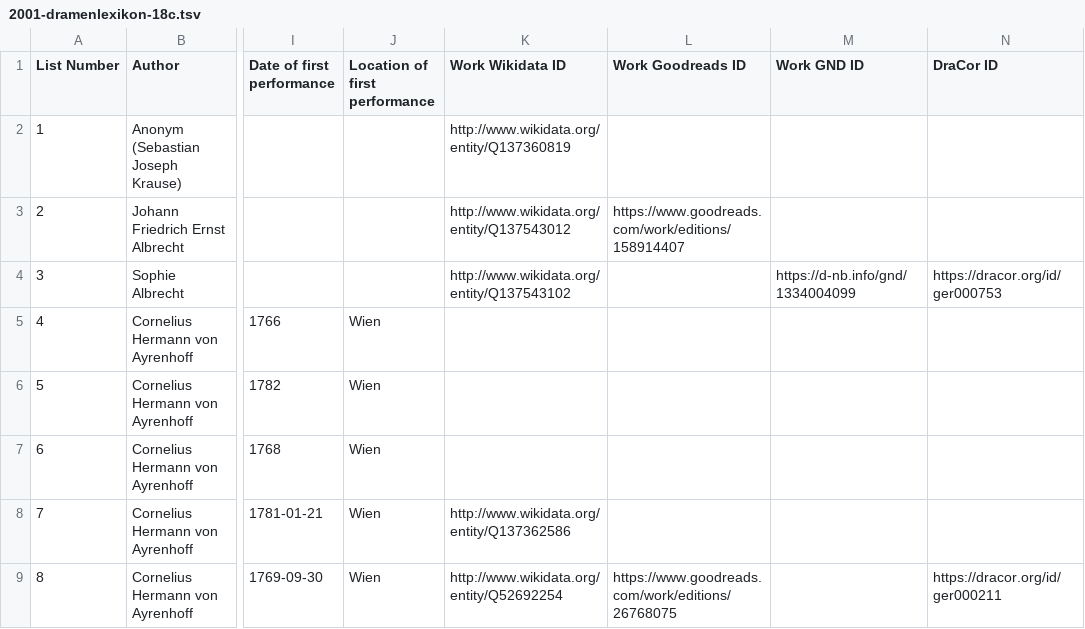
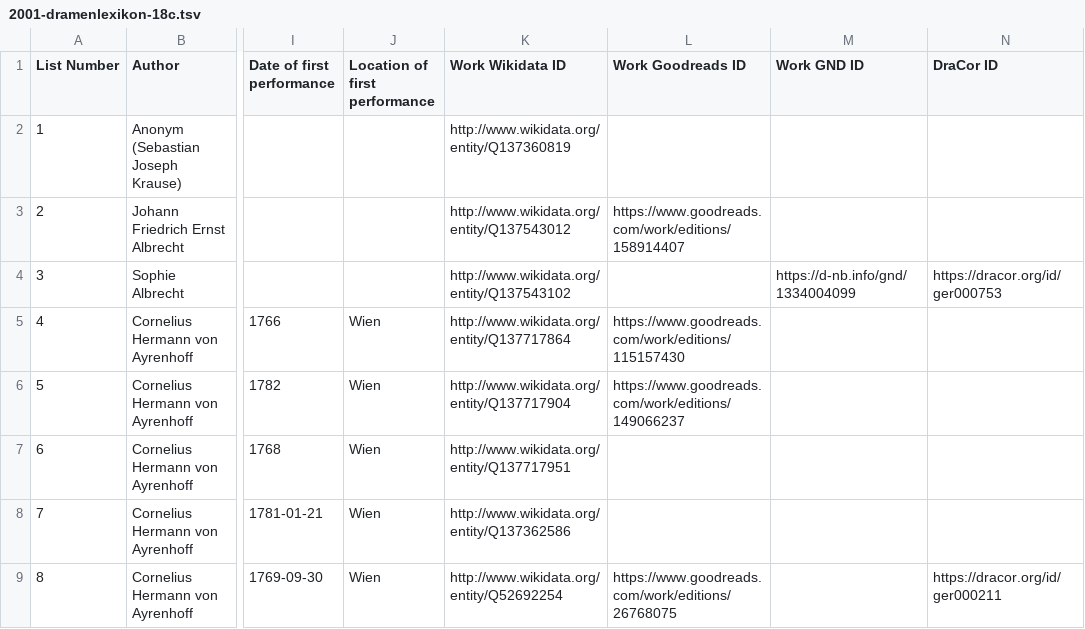
Before and after one commit to ashl-1/canon-shelf, a TSV file: lists/2001-dramenlexikon-18c/2001-dramenlexikon-18c.tsv, drawn as a sheet; only a part is shown, gaps mark what is left out; the diff covers the shown part only; the diff names each change by its address in the sheet, - before the commit and + after, or states it on an @@ line.

Commit message:
add IDs

```diff
--- a/lists/2001-dramenlexikon-18c/2001-dramenlexikon-18c.tsv
+++ b/lists/2001-dramenlexikon-18c/2001-dramenlexikon-18c.tsv
-K5 (Work Wikidata ID): (empty)
+K5 (Work Wikidata ID): http://www.wikidata.org/entity/Q137717864
-L5 (Work Goodreads ID): (empty)
+L5 (Work Goodreads ID): https://www.goodreads.com/work/editions/115157430
-K6 (Work Wikidata ID): (empty)
+K6 (Work Wikidata ID): http://www.wikidata.org/entity/Q137717904
-L6 (Work Goodreads ID): (empty)
+L6 (Work Goodreads ID): https://www.goodreads.com/work/editions/149066237
-K7 (Work Wikidata ID): (empty)
+K7 (Work Wikidata ID): http://www.wikidata.org/entity/Q137717951
```
Also changed, not shown: 6 edited cells elsewhere in this file.
